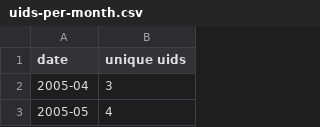
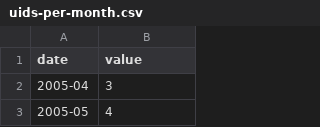
Before and after one commit to allyapp/mapping-dar-es-salaam, a CSV file: data/uids-per-month.csv, drawn as a sheet; only a part is shown.

```diff
--- a/data/uids-per-month.csv
+++ b/data/uids-per-month.csv
@@ -1,2 +1,2 @@
-date,unique uids
+date,value
 2005-04,3
```
Also changed, not shown: data/buildings-per-month.csv, data/first-edit-per-day.csv, 7 other files.
